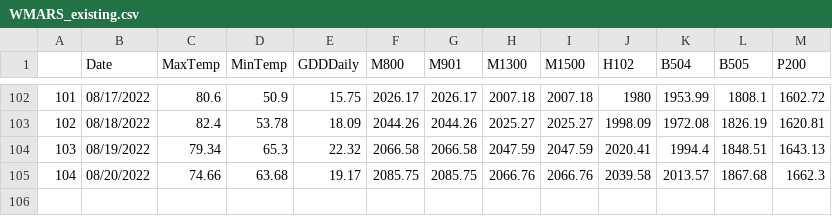
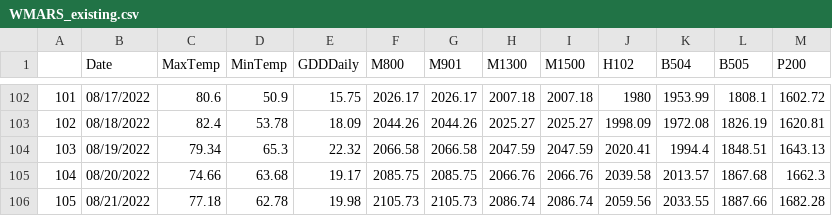
Before and after one commit to acperkins3/GDD-Plots-2022, a CSV file: WMARS_existing.csv, drawn as a sheet; only a part is shown, gaps mark what is left out.

```diff
--- a/WMARS_existing.csv
+++ b/WMARS_existing.csv
@@ -105 +105,2 @@
 "104","08/20/2022",74.66,63.68,19.17,2085.75,2085.75,2066.76,2066.76,2039.58,2013.57,1867.68,1662.3
+"105","08/21/2022",77.18,62.78,19.98,2105.73,2105.73,2086.74,2086.74,2059.56,2033.55,1887.66,1682.28
```
Also changed, not shown: Arlington.csv, Arlington_existing.csv, 8 other files.
